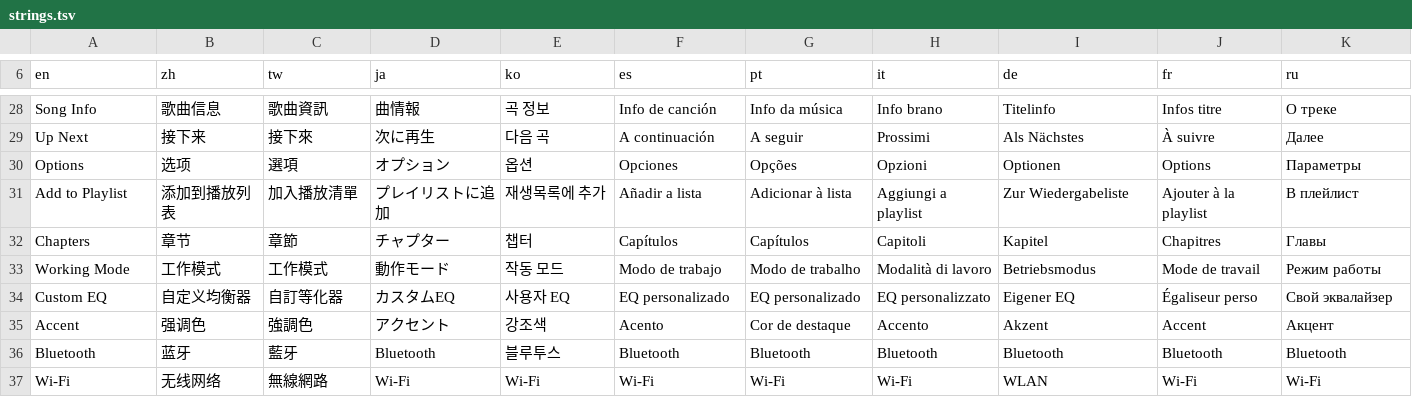
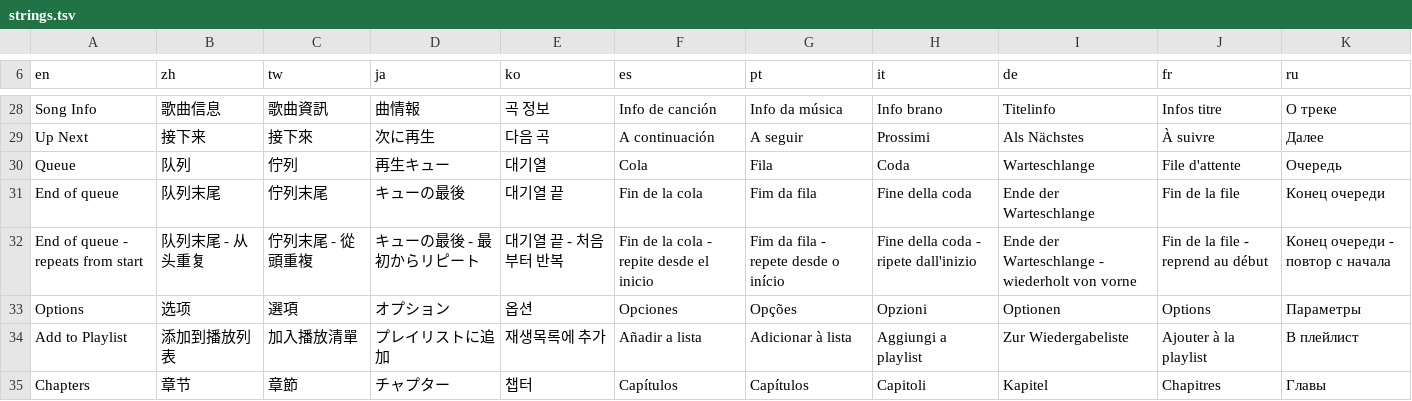
Before and after one commit to IniGisah/diskos, a TSV file: ui/i18n/strings.tsv, drawn as a sheet; only a part is shown, gaps mark what is left out; the shorter side is filled out with more unchanged rows.

Commit message:
feat(ui): implement queue with playback history and folder-scoped playback

```diff
--- a/ui/i18n/strings.tsv
+++ b/ui/i18n/strings.tsv
@@ -29,2 +29,5 @@ Song Info	歌曲信息	歌曲資訊	曲情報	곡 정보	Info de canción	Info d
 Up Next	接下来	接下來	次に再生	다음 곡	A continuación	A seguir	Prossimi	Als Nächstes	À suivre	Далее
+Queue	队列	佇列	再生キュー	대기열	Cola	Fila	Coda	Warteschlange	File d'attente	Очередь
+End of queue	队列末尾	佇列末尾	キューの最後	대기열 끝	Fin de la cola	Fim da fila	Fine della coda	Ende der Warteschlange	Fin de la file	Конец очереди
+End of queue - repeats from start	队列末尾 - 从头重复	佇列末尾 - 從頭重複	キューの最後 - 最初からリピート	대기열 끝 - 처음부터 반복	Fin de la cola - repite desde el inicio	Fim da fila - repete desde o início	Fine della coda - ripete dall'inizio	Ende der Warteschlange - wiederholt von vorne	Fin de la file - reprend au début	Конец очереди - повтор с начала
 Options	选项	選項	オプション	옵션	Opciones	Opções	Opzioni	Optionen	Options	Параметры
```
Also changed, not shown: 7 other files.
